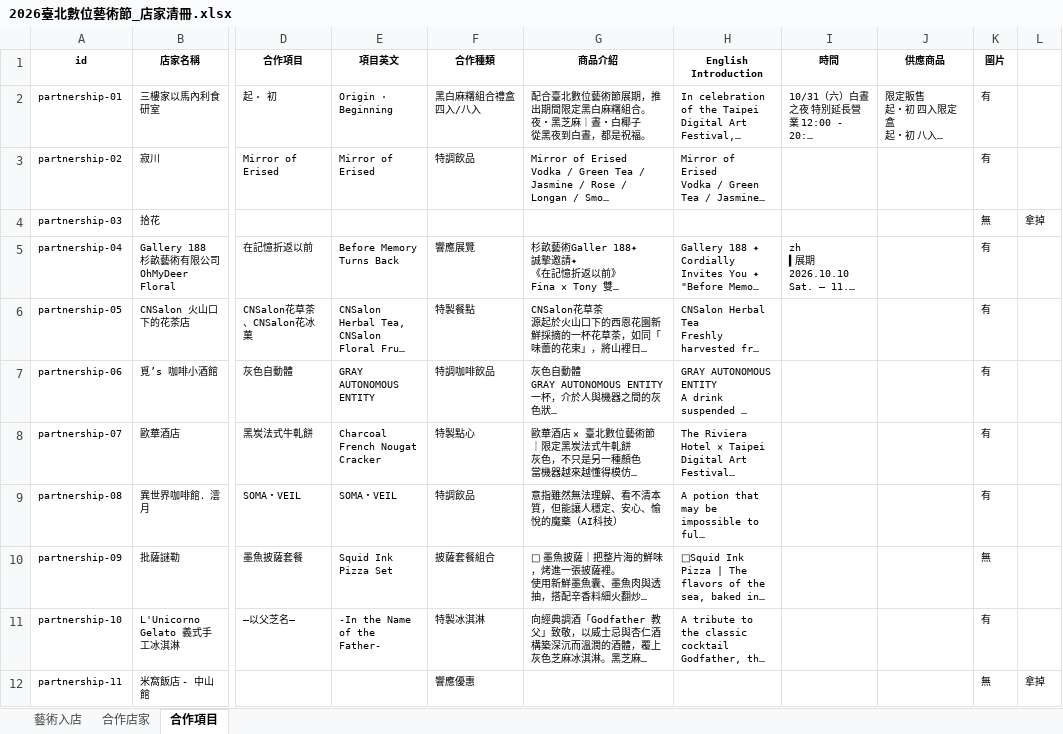
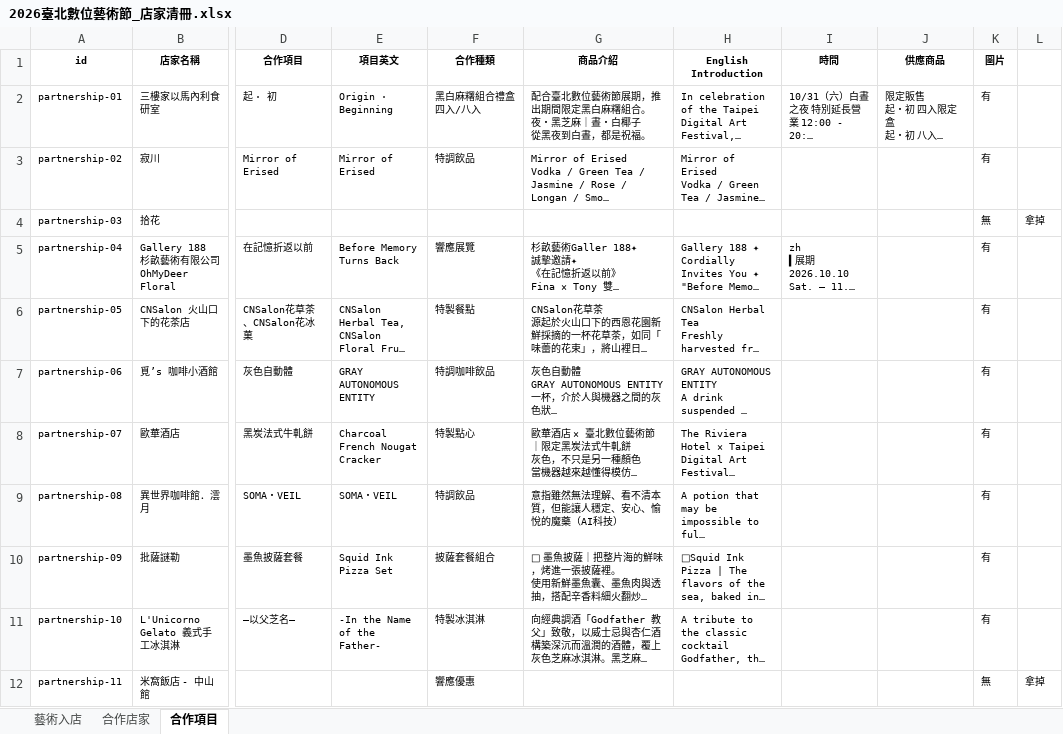
Before and after one commit to mary890719/DAF2026, an Excel workbook: assets/2026臺北數位藝術節_店家清冊.xlsx, sheet 合作項目, drawn as a sheet; only a part is shown, gaps mark what is left out; long unchanged cells end in …; values as stored, in another font and other column widths than the file's, no borders; the diff names each change by its address in the sheet, - before the commit and + after, or states it on an @@ line.

```diff
--- a/assets/2026臺北數位藝術節_店家清冊.xlsx (sheet 合作項目)
+++ b/assets/2026臺北數位藝術節_店家清冊.xlsx (sheet 合作項目)
-K10 (圖片): 無
+K10 (圖片): 有
```
Also changed, not shown: 2 other files.
